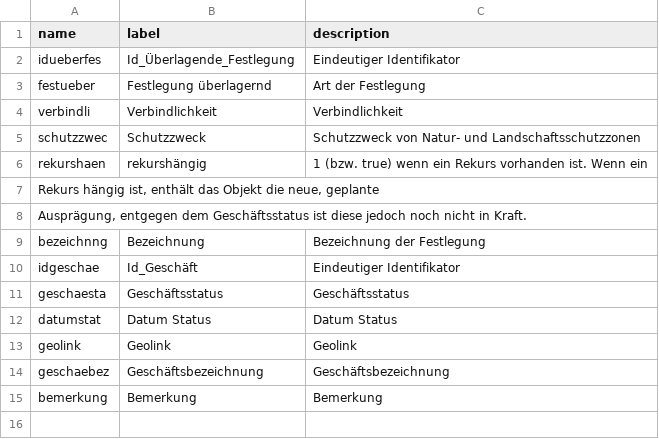
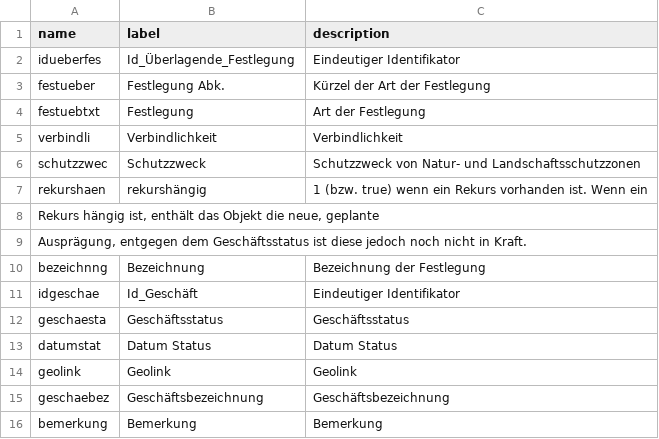
Before and after one commit to opendatabs/data-processing, a CSV file: gva_geodatenshop/100256.csv, drawn as a sheet.

Commit message:
Adjust schemafile 100256

```diff
--- a/gva_geodatenshop/100256.csv
+++ b/gva_geodatenshop/100256.csv
@@ -2,3 +2,4 @@ name;label;description
 idueberfes;Id_Überlagende_Festlegung;Eindeutiger Identifikator
-festueber;Festlegung überlagernd;Art der Festlegung
+festueber;Festlegung Abk.;Kürzel der Art der Festlegung
+festuebtxt;Festlegung;Art der Festlegung
 verbindli;Verbindlichkeit;Verbindlichkeit
```
